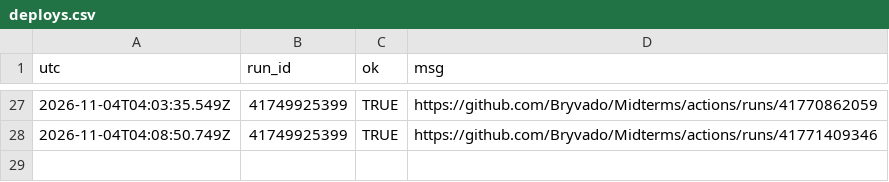
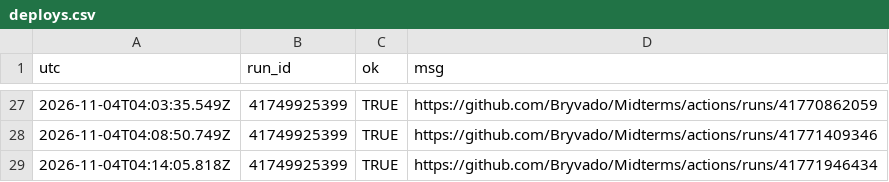
Before and after one commit to Bryvado/Midterms, a CSV file: log/deploys.csv, drawn as a sheet; only a part is shown, gaps mark what is left out.

```diff
--- a/log/deploys.csv
+++ b/log/deploys.csv
@@ -28 +28,2 @@
 "2026-11-04T04:08:50.749Z","41749925399",TRUE,"https://github.com/Bryvado/Midterms/actions/runs/41771409346"
+"2026-11-04T04:14:05.818Z","41749925399",TRUE,"https://github.com/Bryvado/Midterms/actions/runs/41771946434"
```
Also changed, not shown: log/calls.csv, log/estimator.csv, 7 other files.
